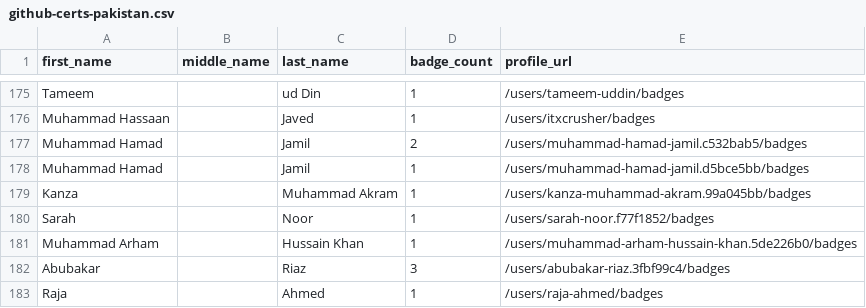
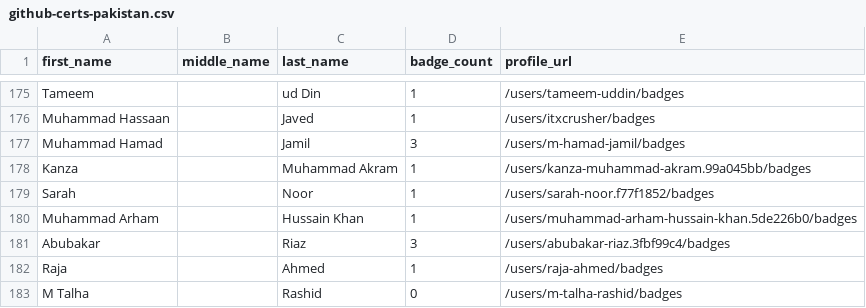
Before and after one commit to Joas707/github-certification-ranking-fork, a CSV file: datasource/github-certs-pakistan.csv, drawn as a sheet; only a part is shown, gaps mark what is left out; the shorter side is filled out with more unchanged rows.

```diff
--- a/datasource/github-certs-pakistan.csv
+++ b/datasource/github-certs-pakistan.csv
@@ -176,4 +176,3 @@ Tameem,,ud Din,1,/users/tameem-uddin/badges
 Muhammad Hassaan,,Javed,1,/users/itxcrusher/badges
-Muhammad Hamad,,Jamil,2,/users/muhammad-hamad-jamil.c532bab5/badges
-Muhammad Hamad,,Jamil,1,/users/muhammad-hamad-jamil.d5bce5bb/badges
+Muhammad Hamad,,Jamil,3,/users/m-hamad-jamil/badges
 Kanza,,Muhammad Akram,1,/users/kanza-muhammad-akram.99a045bb/badges
```
Also changed, not shown: datasource/github-certs-argentina.csv, datasource/github-certs-australia.csv, 30 other files.
